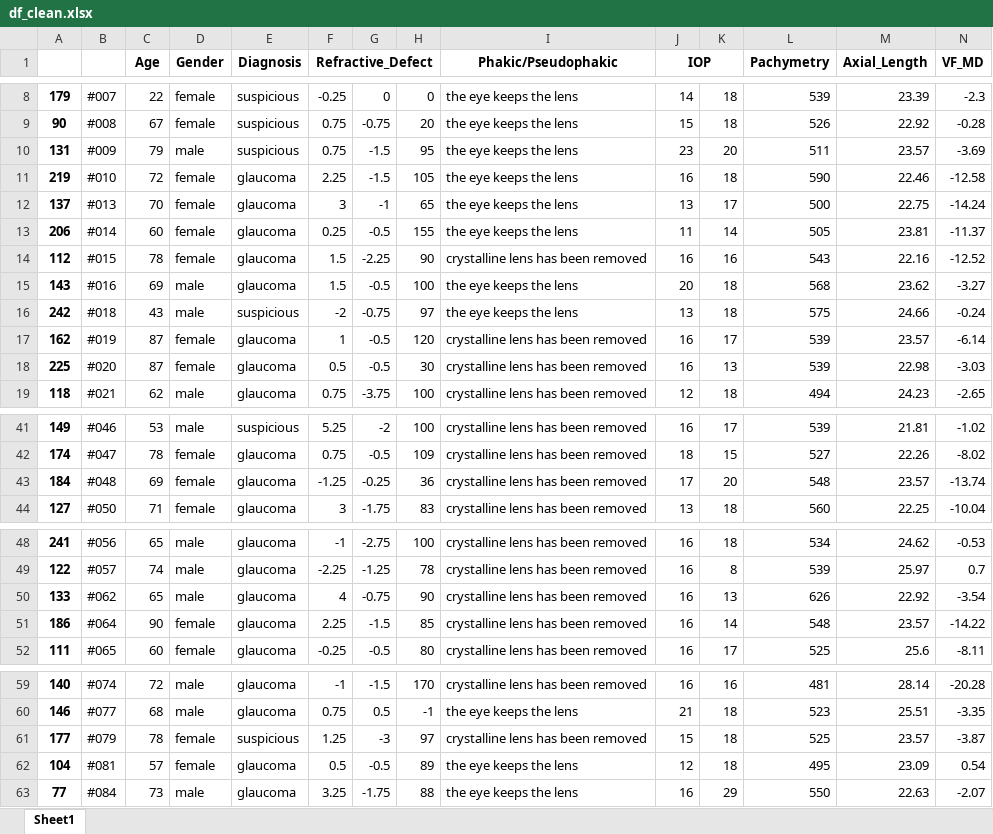
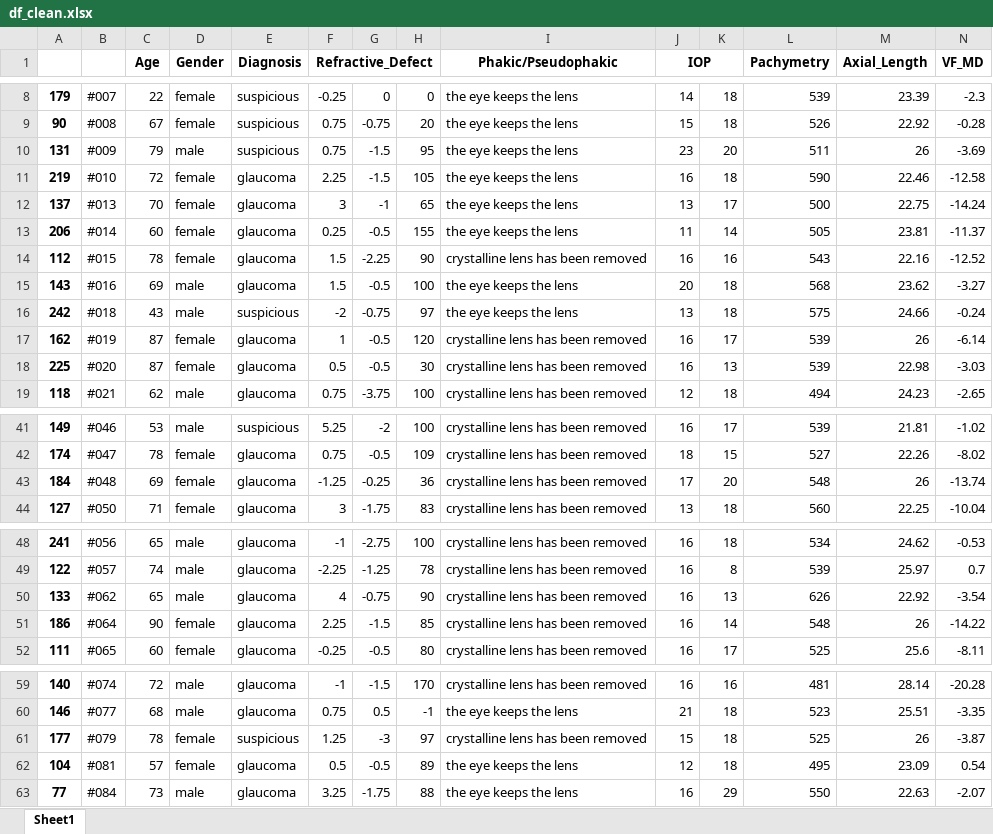
Before and after one commit to bethtaylor339/data_science, an Excel workbook: df_clean.xlsx, sheet Sheet1, drawn as a sheet; only a part is shown, gaps mark what is left out; values as stored, in another font and other column widths than the file's, no borders; the diff names each change by its address in the sheet, - before the commit and + after, or states it on an @@ line.

```diff
--- a/df_clean.xlsx (sheet Sheet1)
+++ b/df_clean.xlsx (sheet Sheet1)
-M10 (Axial_Length): 23.57
+M10 (Axial_Length): 26
-M17 (Axial_Length): 23.57
+M17 (Axial_Length): 26
-M43 (Axial_Length): 23.57
+M43 (Axial_Length): 26
-M51 (Axial_Length): 23.57
+M51 (Axial_Length): 26
-M61 (Axial_Length): 23.57
+M61 (Axial_Length): 26
```
Also changed, not shown: df_formatted.xlsx, 3 other files.
